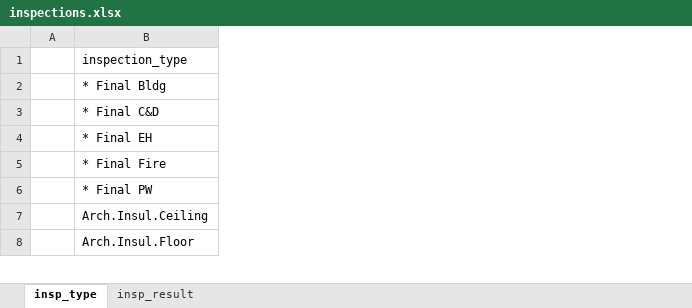
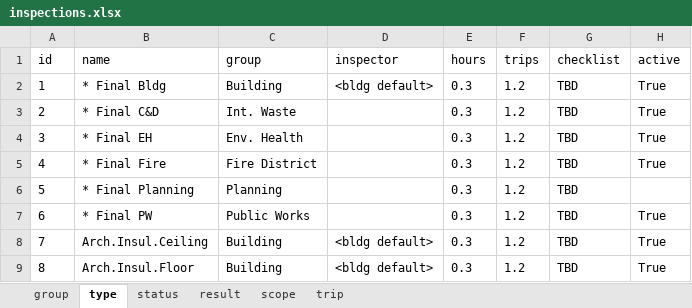
Before and after one commit to myAnnieIsDog/yolobuilds.org, an Excel workbook: db_init/inspections.xlsx, sheet type, drawn as a sheet; only a part is shown; values as stored, in another font and other column widths than the file's, no borders; table styles not drawn; removed rows and columns are numbered as before the commit, all else as after; the diff names each change by its address in the sheet, - before the commit and + after, or states it on an @@ line.

```diff
--- a/db_init/inspections.xlsx (sheet type)
+++ b/db_init/inspections.xlsx (sheet type)
-sheet tab: insp_type
+sheet tab: type
-sheet tab: insp_result
+sheet tab: result
+sheet tab: group
+sheet tab: status
+sheet tab: scope
+sheet tab: trip
-column A, empty
+column A (id), rows 2-5: 1 | 2 | 3 | 4; rows 7-9: 6 | 7 | 8
+column C (group), rows 2-5: Building | Int. Waste | Env. Health | Fire District; rows 7-9: Public Works | Building | Building
+column D (inspector), row 2: <bldg default>; rows 8-9: <bldg default> | <bldg default>
+column E (hours), rows 2-5: all 0.3; rows 7-9: all 0.3
+column F (trips), rows 2-5: all 1.2; rows 7-9: all 1.2
+column G (checklist), rows 2-5: all TBD; rows 7-9: all TBD
+column H (active), rows 2-5: all True; rows 7-9: all True
-B1: inspection_type
+B1: name
+row 6: 5 | * Final Planning | Planning |  | 0.3 | 1.2 | TBD
```
Also changed, not shown: db_init/reviews.xlsx, 20 other files.
